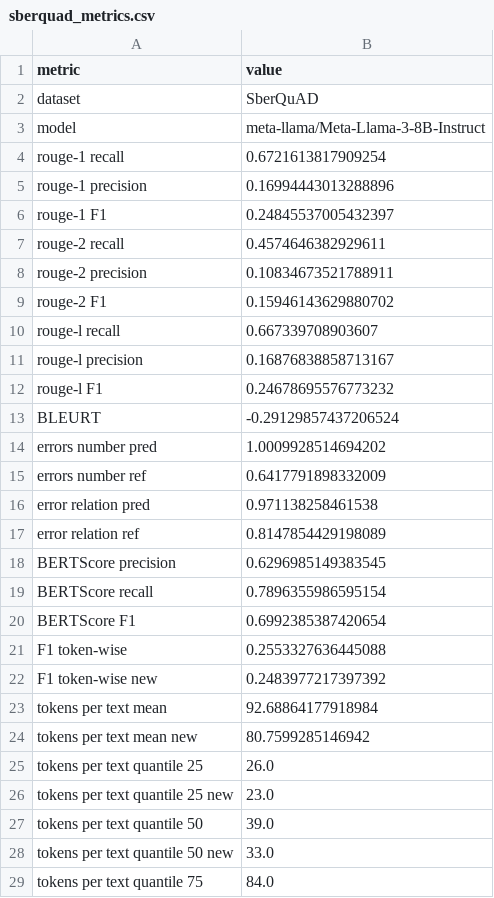
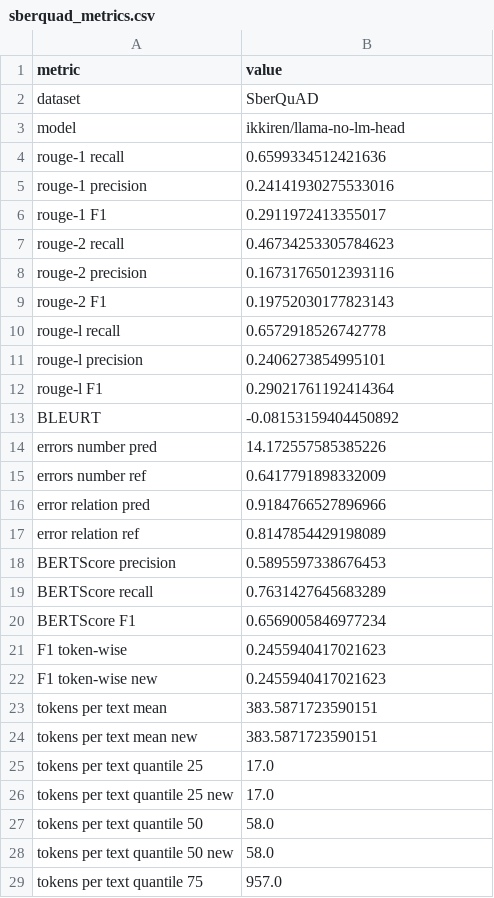
Before and after one commit to litvinenkonikita/tokenization, a CSV file: sberquad_metrics.csv, drawn as a sheet; only a part is shown; the diff covers the shown part only.

```diff
--- a/sberquad_metrics.csv
+++ b/sberquad_metrics.csv
@@ -2,28 +2,28 @@ metric;value
 dataset;SberQuAD
-model;meta-llama/Meta-Llama-3-8B-Instruct
-rouge-1 recall;0.6721613817909254
-rouge-1 precision;0.16994443013288896
-rouge-1 F1;0.24845537005432397
-rouge-2 recall;0.4574646382929611
-rouge-2 precision;0.10834673521788911
-rouge-2 F1;0.15946143629880702
-rouge-l recall;0.667339708903607
-rouge-l precision;0.16876838858713167
-rouge-l F1;0.24678695576773232
-BLEURT;-0.29129857437206524
-errors number pred;1.0009928514694202
+model;ikkiren/llama-no-lm-head
+rouge-1 recall;0.6599334512421636
+rouge-1 precision;0.24141930275533016
+rouge-1 F1;0.2911972413355017
+rouge-2 recall;0.46734253305784623
+rouge-2 precision;0.16731765012393116
+rouge-2 F1;0.19752030177823143
+rouge-l recall;0.6572918526742778
+rouge-l precision;0.2406273854995101
+rouge-l F1;0.29021761192414364
+BLEURT;-0.08153159404450892
+errors number pred;14.172557585385226
 errors number ref;0.6417791898332009
-error relation pred;0.971138258461538
+error relation pred;0.9184766527896966
 error relation ref;0.8147854429198089
-BERTScore precision;0.6296985149383545
-BERTScore recall;0.7896355986595154
-BERTScore F1;0.6992385387420654
-F1 token-wise;0.2553327636445088
-F1 token-wise new;0.2483977217397392
-tokens per text mean;92.68864177918984
-tokens per text mean new;80.7599285146942
-tokens per text quantile 25;26.0
-tokens per text quantile 25 new;23.0
-tokens per text quantile 50;39.0
-tokens per text quantile 50 new;33.0
-tokens per text quantile 75;84.0
+BERTScore precision;0.5895597338676453
+BERTScore recall;0.7631427645683289
+BERTScore F1;0.6569005846977234
+F1 token-wise;0.2455940417021623
+F1 token-wise new;0.2455940417021623
+tokens per text mean;383.5871723590151
+tokens per text mean new;383.5871723590151
+tokens per text quantile 25;17.0
+tokens per text quantile 25 new;17.0
+tokens per text quantile 50;58.0
+tokens per text quantile 50 new;58.0
+tokens per text quantile 75;957.0
```
Also changed, not shown: 2 removed rows and 12 edited cells elsewhere in this file, length_metrics.csv, logs.csv.
